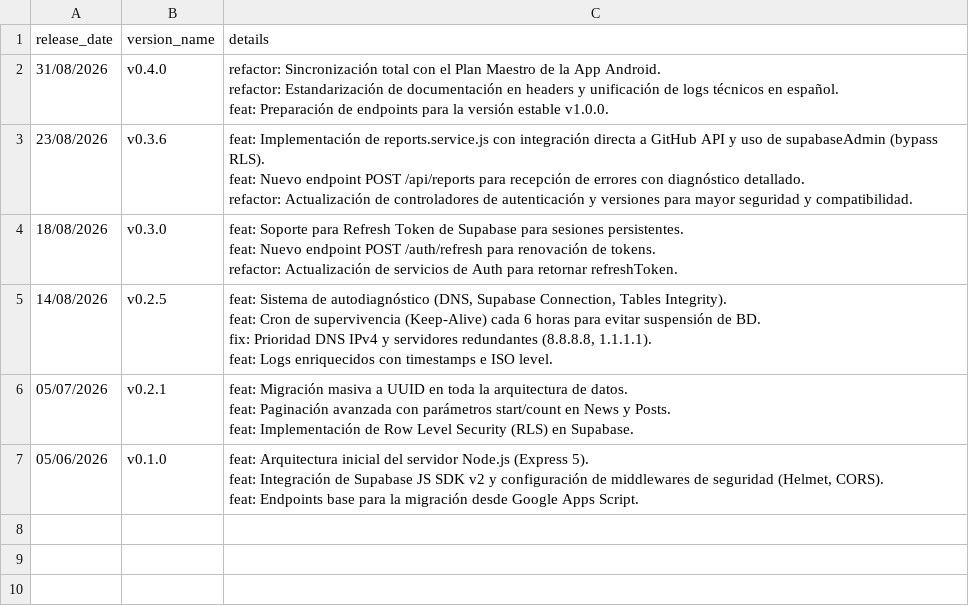
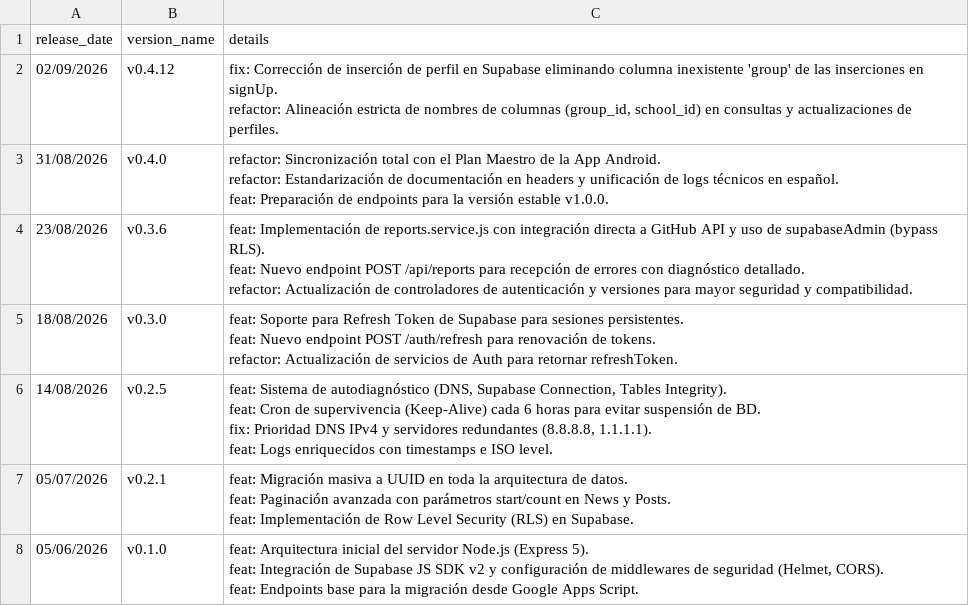
Before and after one commit to JiroxDEV/preusync-api, a CSV file: changelog_tech.csv, drawn as a sheet.

Commit message:
fix: Solucionado error de insercion de perfil en Supabase eliminando columna inexistente group

```diff
--- a/changelog_tech.csv
+++ b/changelog_tech.csv
@@ -1,2 +1,4 @@
 release_date,version_name,details
+02/09/2026,v0.4.12,"fix: Corrección de inserción de perfil en Supabase eliminando columna inexistente 'group' de las inserciones en signUp.
+refactor: Alineación estricta de nombres de columnas (group_id, school_id) en consultas y actualizaciones de perfiles."
 31/08/2026,v0.4.0,"refactor: Sincronización total con el Plan Maestro de la App Android.
```
Also changed, not shown: 1 other file.
